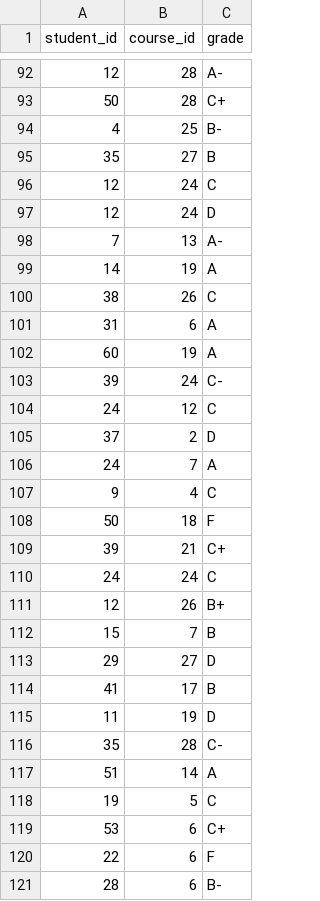
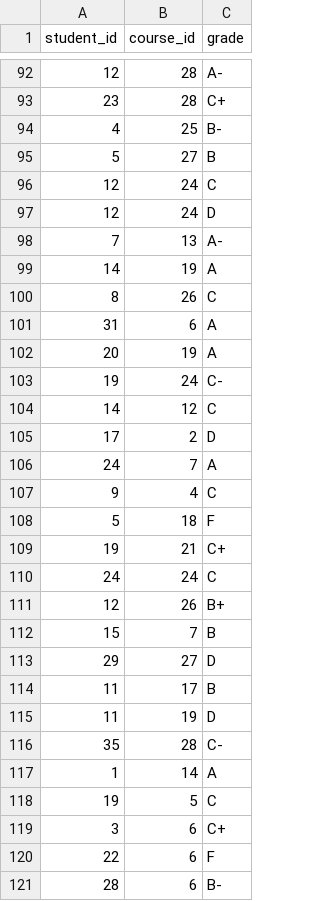
Before and after one commit to paulinaljy/CS3200_final, a CSV file: enroll_data.csv, drawn as a sheet; only a part is shown, gaps mark what is left out; the diff covers the shown part only.

```diff
--- a/enroll_data.csv
+++ b/enroll_data.csv
@@ -92,5 +92,5 @@ student_id,course_id,grade
 12,28,A-
-50,28,C+
+23,28,C+
 4,25,B-
-35,27,B
+5,27,B
 12,24,C
@@ -99,12 +99,12 @@ student_id,course_id,grade
 14,19,A
-38,26,C
+8,26,C
 31,6,A
-60,19,A
-39,24,C-
-24,12,C
-37,2,D
+20,19,A
+19,24,C-
+14,12,C
+17,2,D
 24,7,A
 9,4,C
-50,18,F
-39,21,C+
+5,18,F
+19,21,C+
 24,24,C
@@ -113,8 +113,8 @@ student_id,course_id,grade
 29,27,D
-41,17,B
+11,17,B
 11,19,D
 35,28,C-
-51,14,A
+1,14,A
 19,5,C
-53,6,C+
+3,6,C+
 22,6,F
```
Also changed, not shown: 88 edited cells elsewhere in this file.
